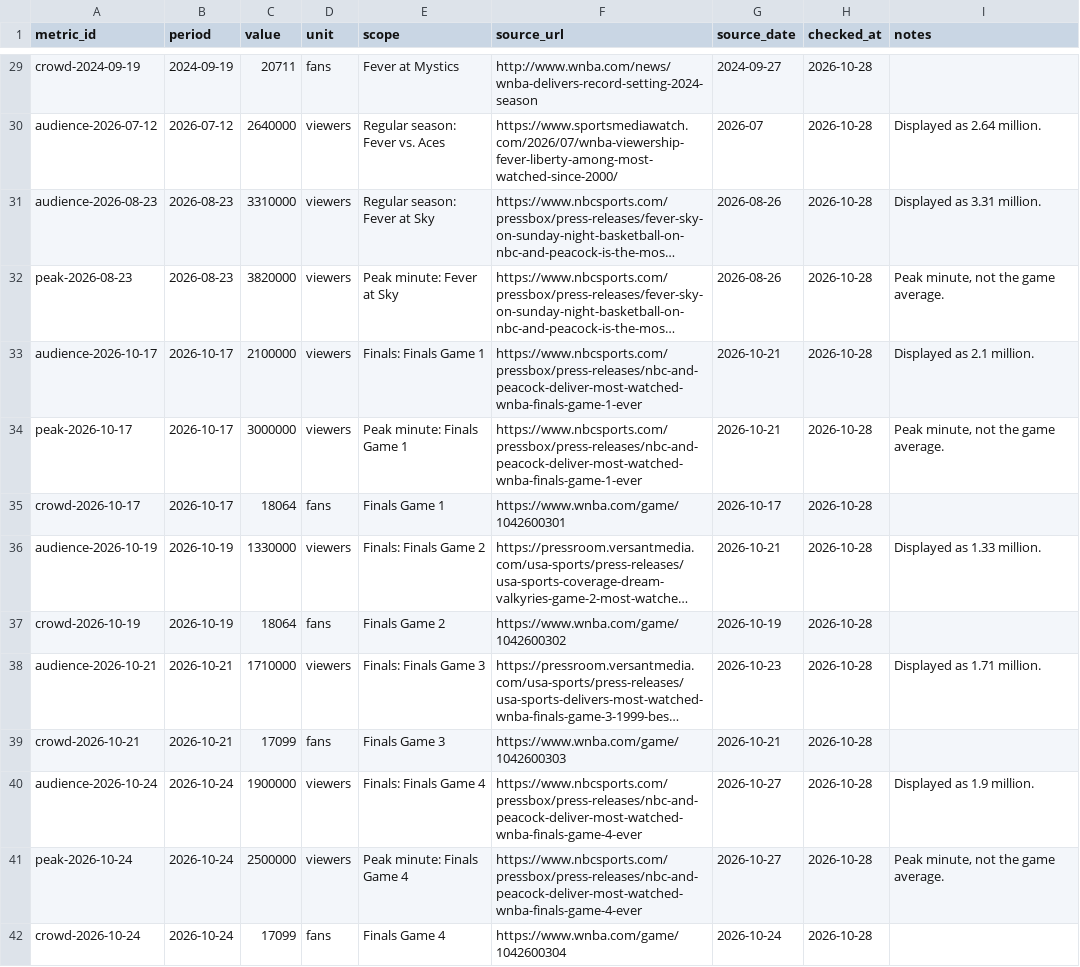
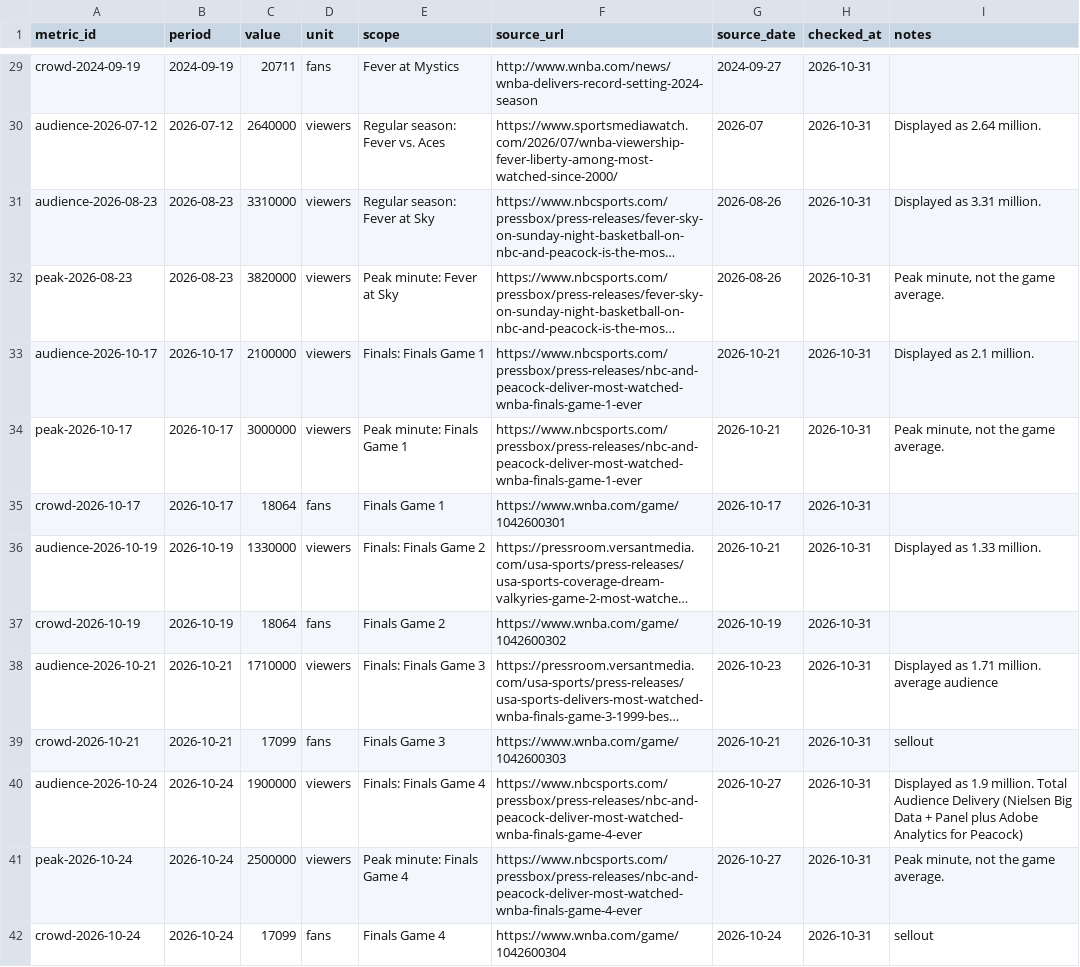
Before and after one commit to ryanmoalemi/fullcourtbuckets, a CSV file: wnba/viewership-attendance/viewership-attendance.csv, drawn as a sheet; only a part is shown, gaps mark what is left out; long unchanged cells end in …; the diff covers the shown part only; the diff names each change by its address in the sheet, - before the commit and + after, or states it on an @@ line.

```diff
--- a/wnba/viewership-attendance/viewership-attendance.csv
+++ b/wnba/viewership-attendance/viewership-attendance.csv
-H29:H42 (checked_at): 2026-10-28
+H29:H42 (checked_at): 2026-10-31
-I38 (notes): Displayed as 1.71 million.
+I38 (notes): Displayed as 1.71 million. average audience
-I39 (notes): (empty)
+I39 (notes): sellout
-I40 (notes): …1.9 million.
+I40 (notes): …1.9 million. Total Audience Delivery (Nielsen Big Data + Panel plus Adobe Analytics for Peacock)
-I42 (notes): (empty)
+I42 (notes): sellout
```
Also changed, not shown: 5 added rows and 51 edited cells elsewhere in this file, 4 other files.
